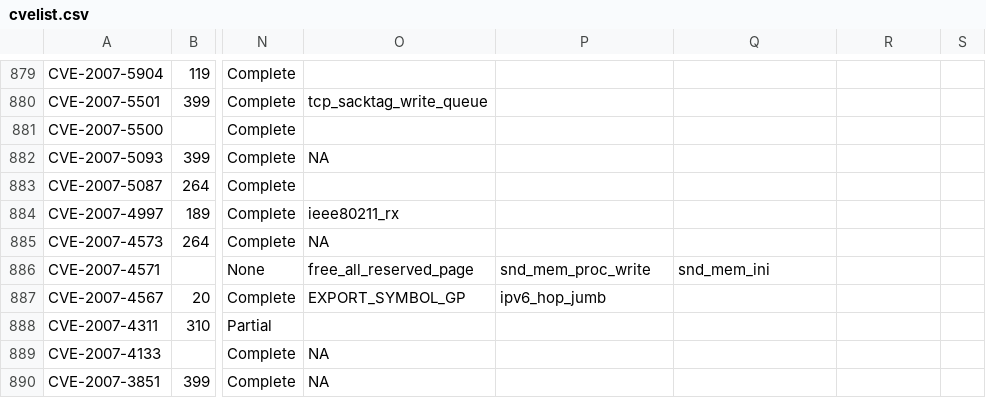
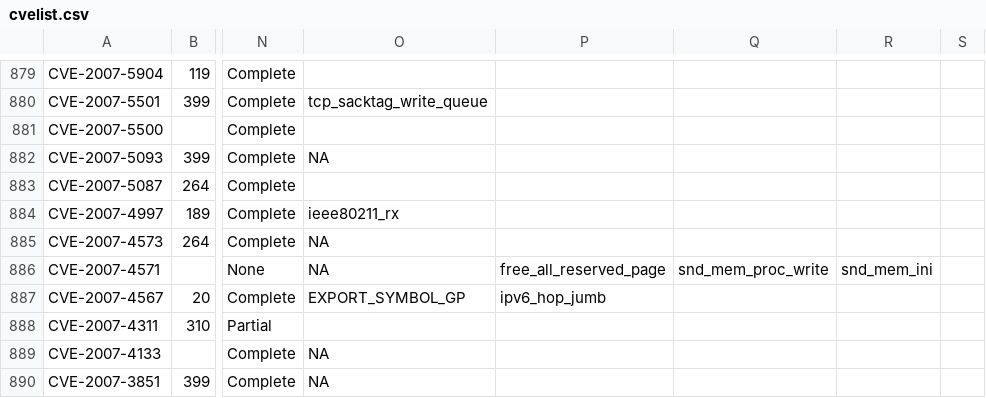
Before and after one commit to hwin16/WebCrawler, a CSV file: cvelist.csv, drawn as a sheet; only a part is shown, gaps mark what is left out; the diff covers the shown part only; the diff names each change by its address in the sheet, - before the commit and + after, or states it on an @@ line.

```diff
--- a/cvelist.csv
+++ b/cvelist.csv
-O886: free_all_reserved_page
+O886: NA
-P886: snd_mem_proc_write
+P886: free_all_reserved_page
-Q886: snd_mem_ini
+Q886: snd_mem_proc_write
-R886: (empty)
+R886: snd_mem_ini
```
Also changed, not shown: 113 edited cells elsewhere in this file, 4 other files.
